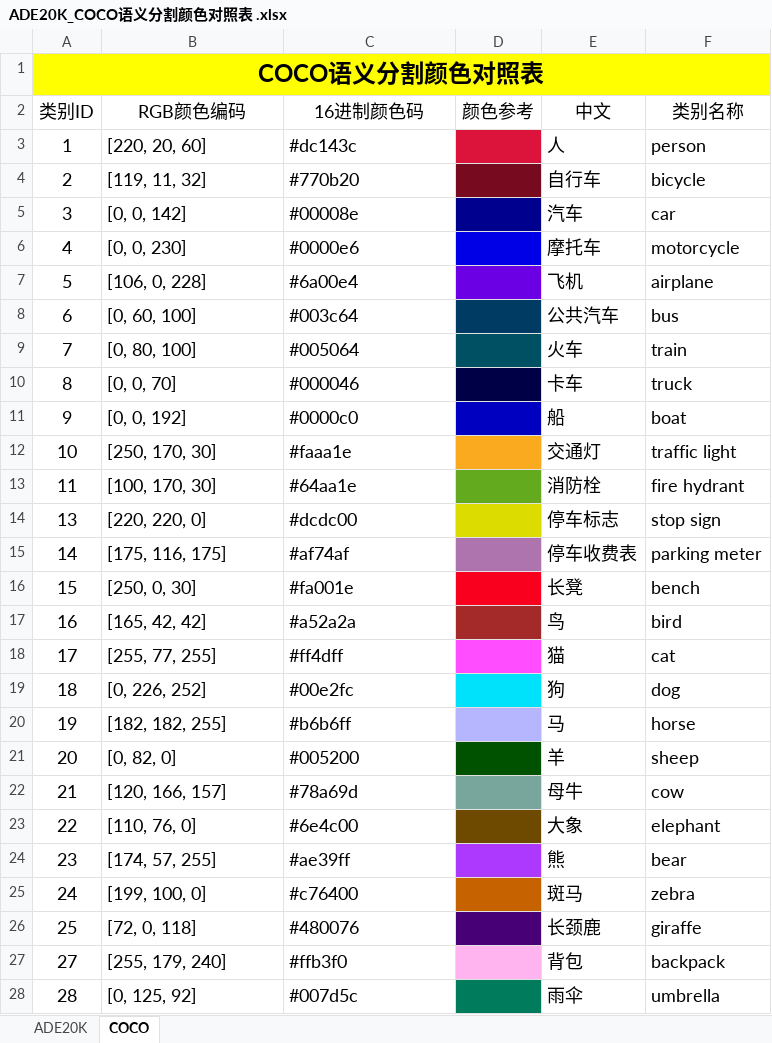
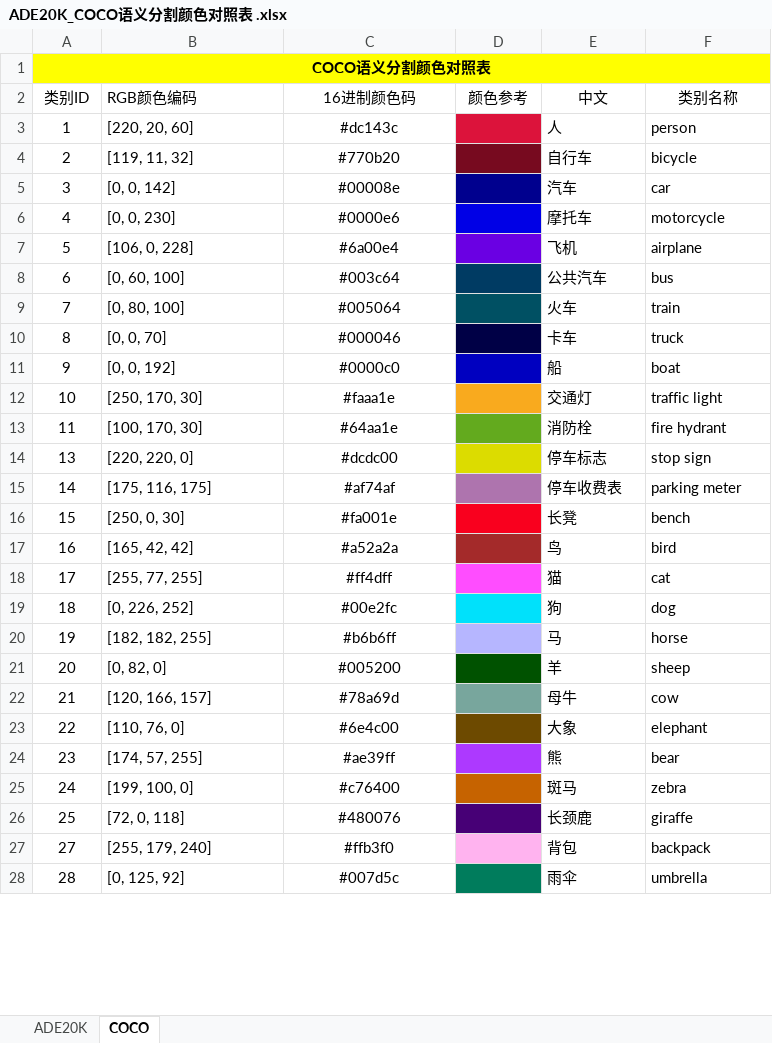
Before and after one commit to 1963775891/Baize-Notes, an Excel workbook: 工作流/ADE20K_COCO语义分割颜色对照表+PS_AI色板/ADE20K_COCO语义分割颜色对照表 .xlsx, sheet COCO, drawn as a sheet; only a part is shown; values as stored, in another font and other column widths than the file's, no borders; the diff covers the shown part only; the diff names each change by its address in the sheet, - before the commit and + after, or states it on an @@ line.

```diff
--- a/工作流/ADE20K_COCO语义分割颜色对照表+PS_AI色板/ADE20K_COCO语义分割颜色对照表 .xlsx (sheet COCO)
+++ b/工作流/ADE20K_COCO语义分割颜色对照表+PS_AI色板/ADE20K_COCO语义分割颜色对照表 .xlsx (sheet COCO)
@@ A1 text size: smaller @@
@@ A2:F2 text size: smaller @@
-B2 alignment: center
+B2 alignment: left
@@ A3:C28 text size: smaller @@
-C3:C28 alignment: left
+C3:C28 alignment: center
@@ E3:F28 text size: smaller @@
```
Also changed, not shown: cell formats elsewhere in this sheet, sheet ADE20K, 12 other files.
